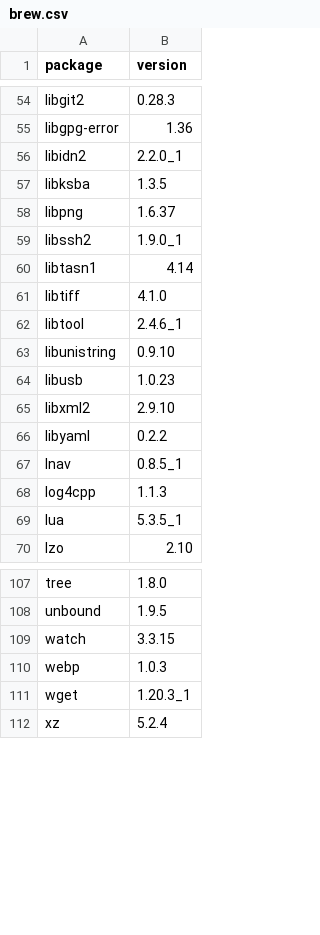
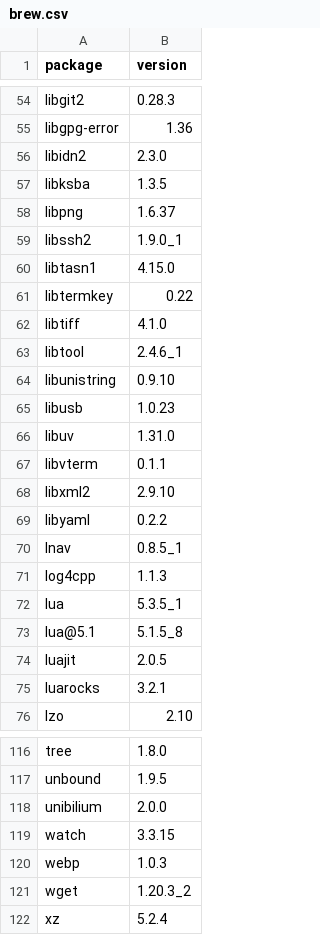
Before and after one commit to dysonance/Base, a CSV file: data/packages/current/brew.csv, drawn as a sheet; only a part is shown, gaps mark what is left out; the diff covers the shown part only.

```diff
--- a/data/packages/current/brew.csv
+++ b/data/packages/current/brew.csv
@@ -55,3 +55,3 @@ libgit2,0.28.3
 libgpg-error,1.36
-libidn2,2.2.0_1
+libidn2,2.3.0
 libksba,1.3.5
@@ -59,3 +59,4 @@ libpng,1.6.37
 libssh2,1.9.0_1
-libtasn1,4.14
+libtasn1,4.15.0
+libtermkey,0.22
 libtiff,4.1.0
@@ -64,2 +65,4 @@ libunistring,0.9.10
 libusb,1.0.23
+libuv,1.31.0
+libvterm,0.1.1
 libxml2,2.9.10
@@ -69,2 +72,5 @@ log4cpp,1.1.3
 lua,5.3.5_1
+lua@5.1,5.1.5_8
+luajit,2.0.5
+luarocks,3.2.1
 lzo,2.10
@@ -108,5 +117,6 @@ tree,1.8.0
 unbound,1.9.5
+unibilium,2.0.0
 watch,3.3.15
 webp,1.0.3
-wget,1.20.3_1
+wget,1.20.3_2
 xz,5.2.4
```
Also changed, not shown: 3 added rows and 5 edited cells elsewhere in this file, data/packages/current/pip.csv, 1 other file.
